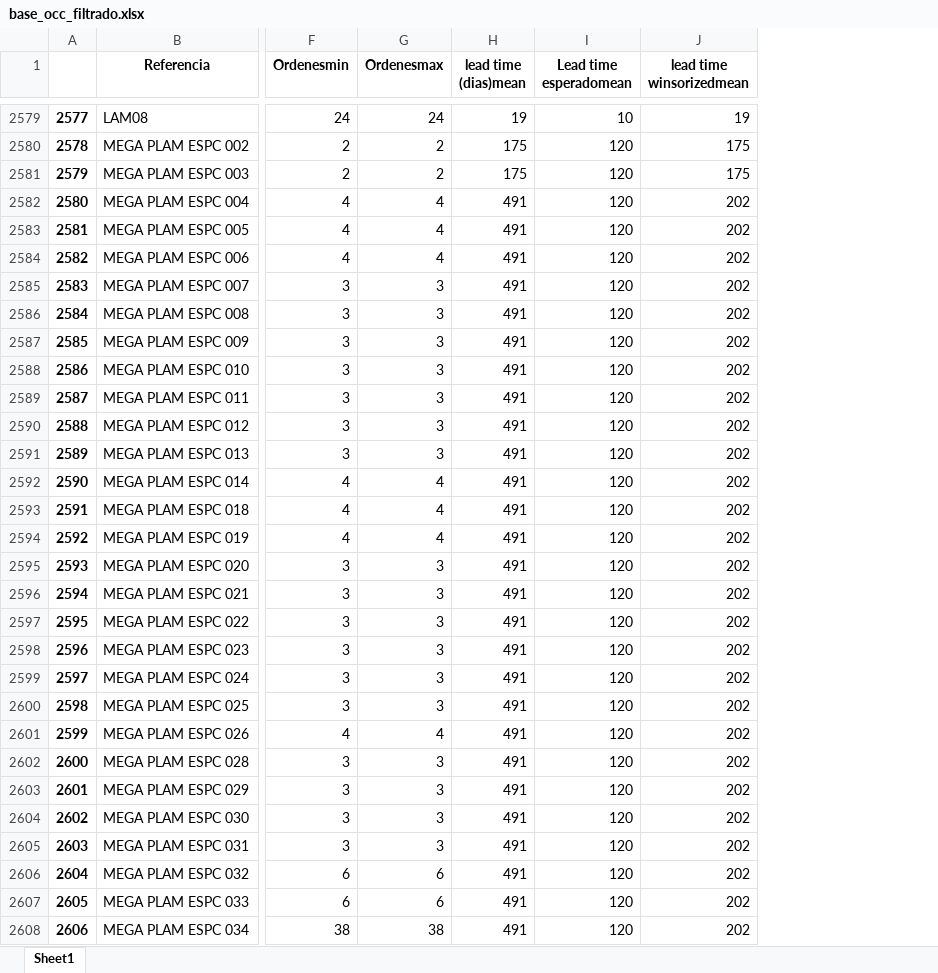
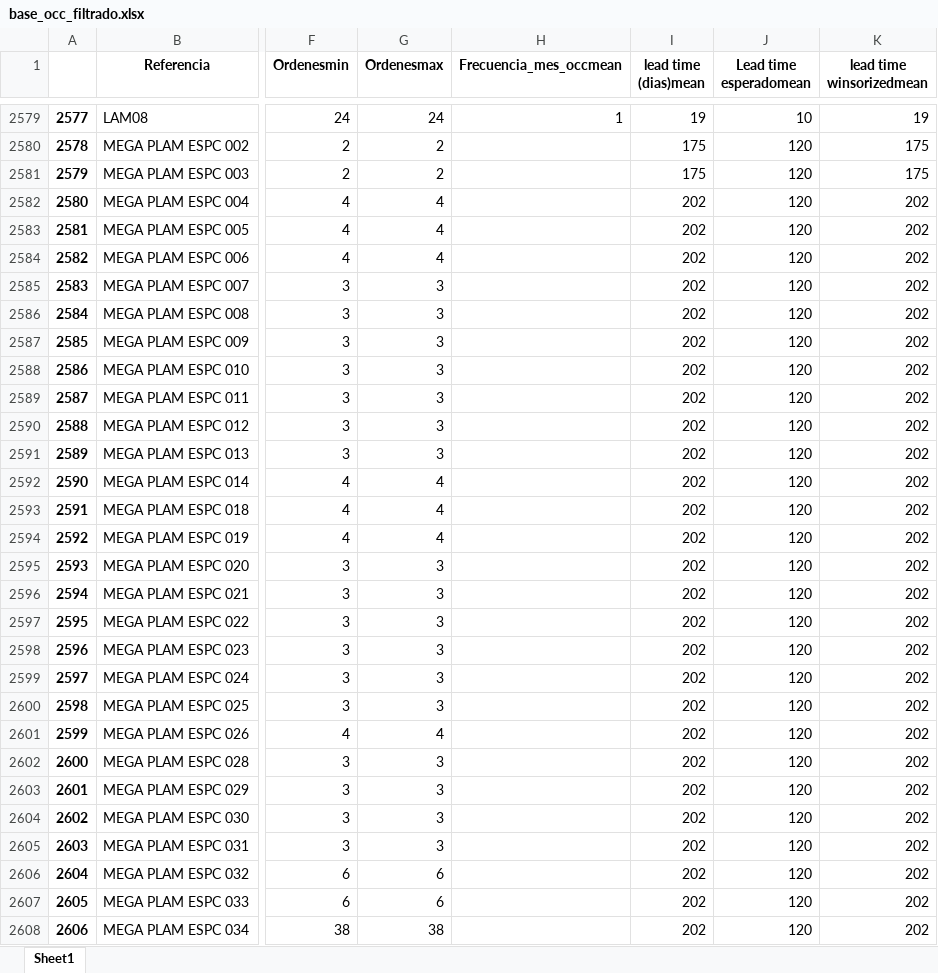
Before and after one commit to JefePlaneacion/validacion_inventarios, an Excel workbook: analisis_pedidos/base_occ_filtrado.xlsx, sheet Sheet1, drawn as a sheet; only a part is shown, gaps mark what is left out; values as stored, in another font and other column widths than the file's, no borders; addresses are those after the commit; the diff covers the shown part only; the diff names each change by its address in the sheet, - before the commit and + after, or states it on an @@ line.

```diff
--- a/analisis_pedidos/base_occ_filtrado.xlsx (sheet Sheet1)
+++ b/analisis_pedidos/base_occ_filtrado.xlsx (sheet Sheet1)
+column H (Frecuencia_mes_occmean), row 2579: 1
-I2582:I2608 (lead time (dias)mean): 491
+I2582:I2608 (lead time (dias)mean): 202
```
Also changed, not shown: 958 edited cells elsewhere in this sheet, analisis_pedidos/baseopm.xlsx, analisis_pedidos/val.xlsx, 16 other files.
